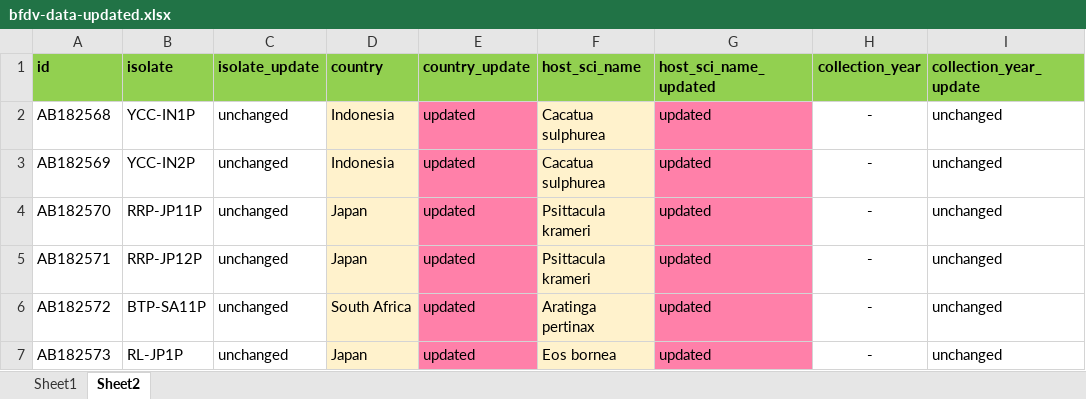
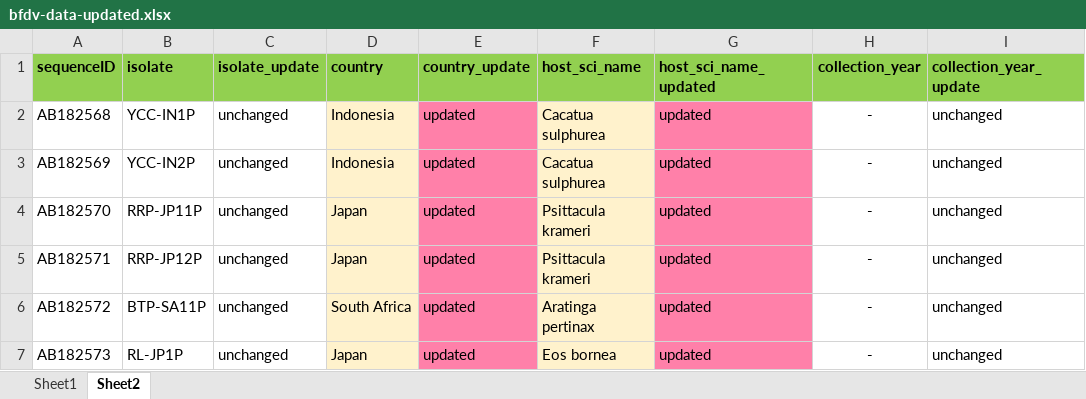
Before and after one commit to giffordlabcvr/CRESS-GLUE, an Excel workbook: tabular/virus/bfdv-data-updated.xlsx, sheet Sheet2, drawn as a sheet; only a part is shown; values as stored, in another font and other column widths than the file's, no borders; the diff names each change by its address in the sheet, - before the commit and + after, or states it on an @@ line.

```diff
--- a/tabular/virus/bfdv-data-updated.xlsx (sheet Sheet2)
+++ b/tabular/virus/bfdv-data-updated.xlsx (sheet Sheet2)
-A1: id
+A1: sequenceID
```
Also changed, not shown: 3 other files.
